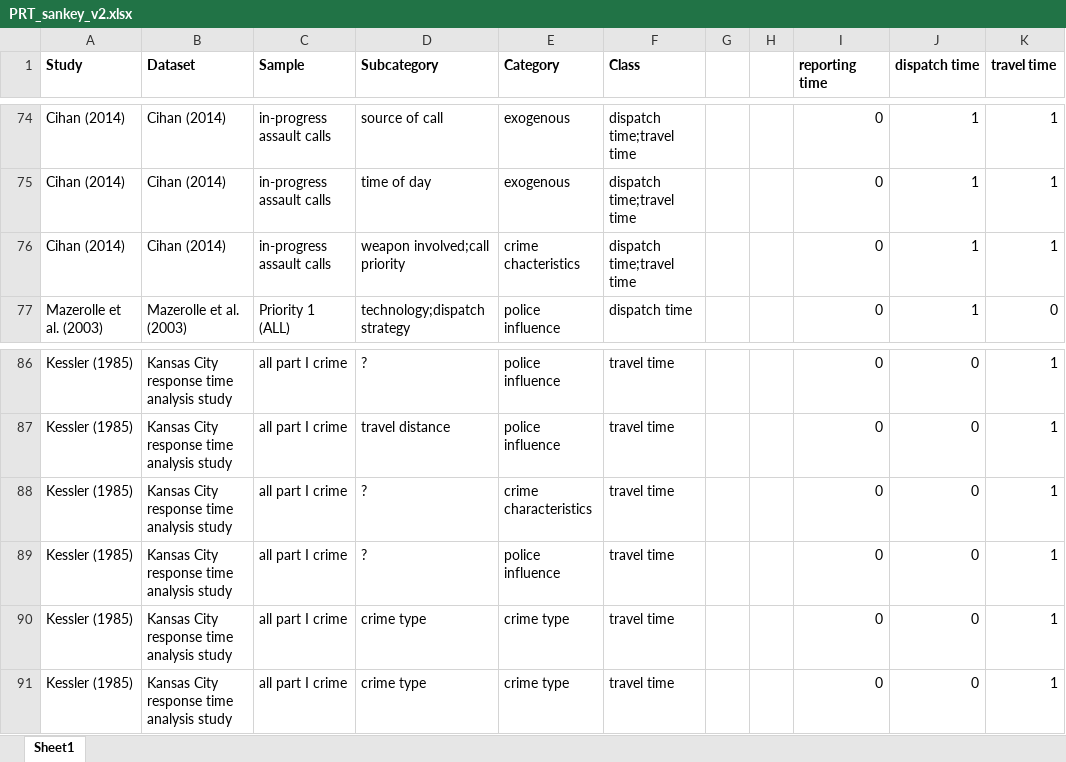
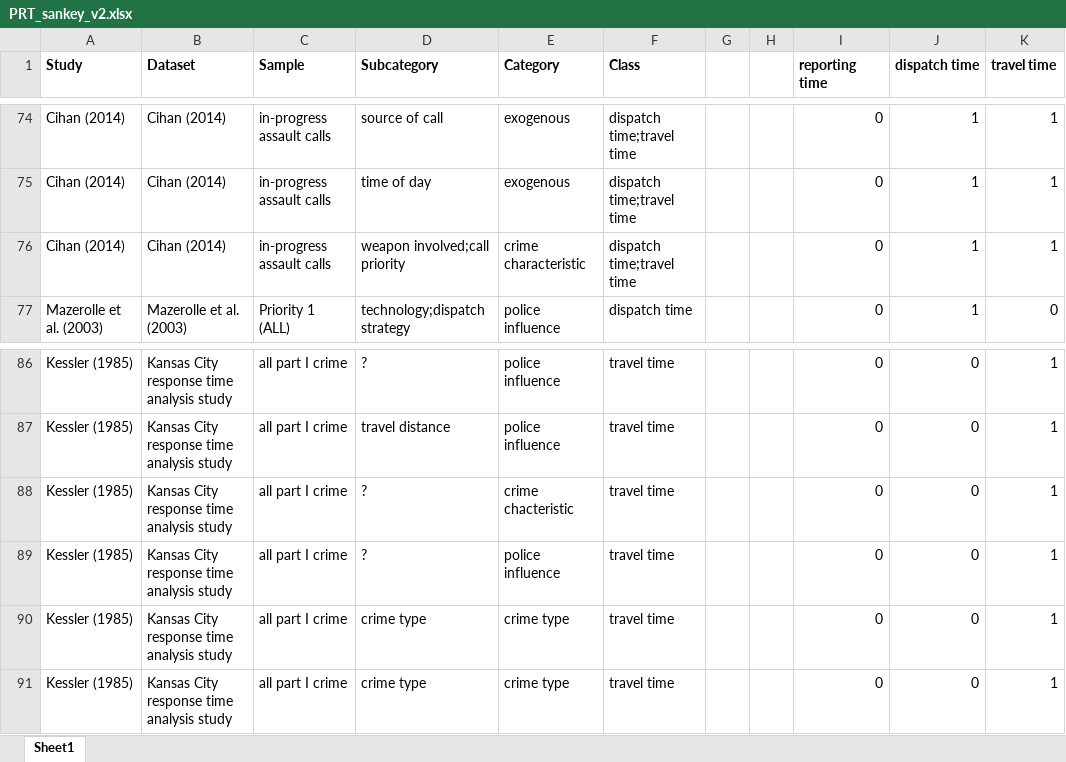
Before and after one commit to timverlaan/prt, an Excel workbook: PRT_sankey_v2.xlsx, sheet Sheet1, drawn as a sheet; only a part is shown, gaps mark what is left out; values as stored, in another font and other column widths than the file's, no borders; conditional formats not drawn; the diff covers the shown part only; the diff names each change by its address in the sheet, - before the commit and + after, or states it on an @@ line.

```diff
--- a/PRT_sankey_v2.xlsx (sheet Sheet1)
+++ b/PRT_sankey_v2.xlsx (sheet Sheet1)
-E76 (Category): crime chacteristics
+E76 (Category): crime characteristic
-E88 (Category): crime characteristics
+E88 (Category): crime chacteristic
```
Also changed, not shown: 15 edited cells elsewhere in this sheet.
